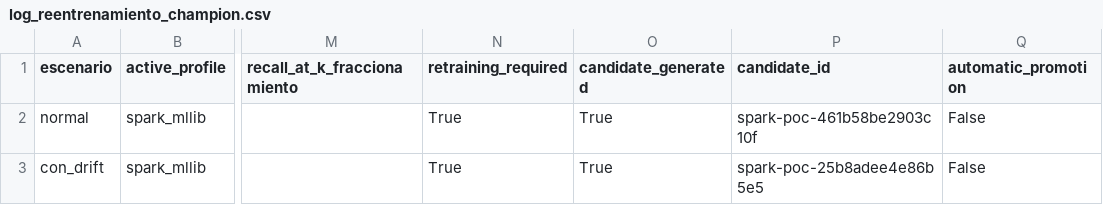
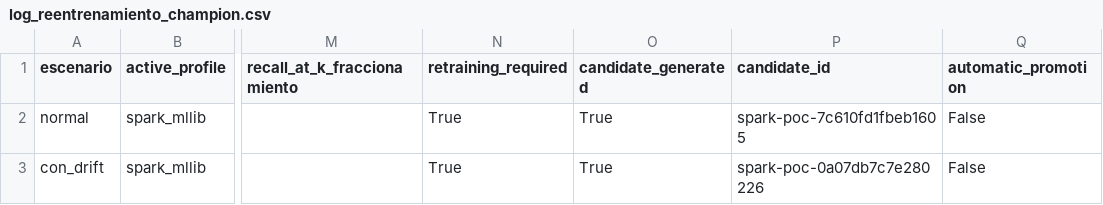
Before and after one commit to NoeCalle/cgr-analisis-datos, a CSV file: outputs/log_reentrenamiento_champion.csv, drawn as a sheet; only a part is shown, gaps mark what is left out; the diff names each change by its address in the sheet, - before the commit and + after, or states it on an @@ line.

```diff
--- a/outputs/log_reentrenamiento_champion.csv
+++ b/outputs/log_reentrenamiento_champion.csv
-P2 (candidate_id): spark-poc-461b58be2903c10f
+P2 (candidate_id): spark-poc-7c610fd1fbeb1605
-P3 (candidate_id): spark-poc-25b8adee4e86b5e5
+P3 (candidate_id): spark-poc-0a07db7c7e280226
```
Also changed, not shown: 18 other files.
